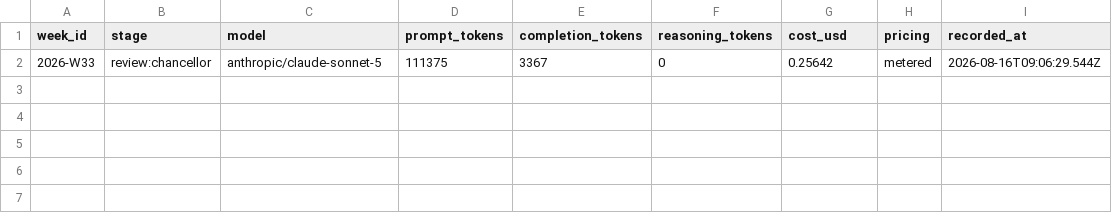
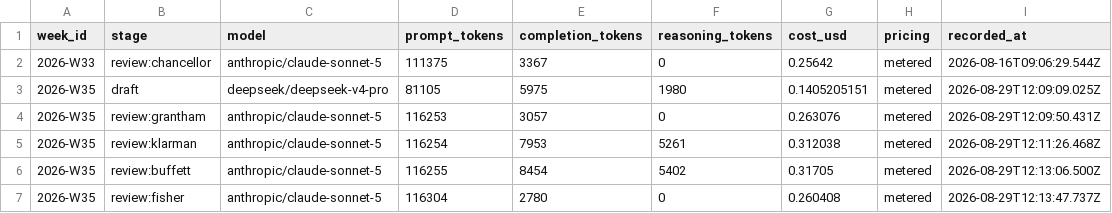
Before and after one commit to air-born-code/investo_master, a CSV file: data/model_costs.csv, drawn as a sheet.

```diff
--- a/data/model_costs.csv
+++ b/data/model_costs.csv
@@ -2 +2,6 @@ week_id,stage,model,prompt_tokens,completion_tokens,reasoning_tokens,cost_usd,pr
 2026-W33,review:chancellor,anthropic/claude-sonnet-5,111375,3367,0,0.25642,metered,2026-08-16T09:06:29.544Z
+2026-W35,draft,deepseek/deepseek-v4-pro,81105,5975,1980,0.1405205151,metered,2026-08-29T12:09:09.025Z
+2026-W35,review:grantham,anthropic/claude-sonnet-5,116253,3057,0,0.263076,metered,2026-08-29T12:09:50.431Z
+2026-W35,review:klarman,anthropic/claude-sonnet-5,116254,7953,5261,0.312038,metered,2026-08-29T12:11:26.468Z
+2026-W35,review:buffett,anthropic/claude-sonnet-5,116255,8454,5402,0.31705,metered,2026-08-29T12:13:06.500Z
+2026-W35,review:fisher,anthropic/claude-sonnet-5,116304,2780,0,0.260408,metered,2026-08-29T12:13:47.737Z
```
Also changed, not shown: data/agent_traffic.csv, data/ai_profit_pool.csv, 17 other files.
